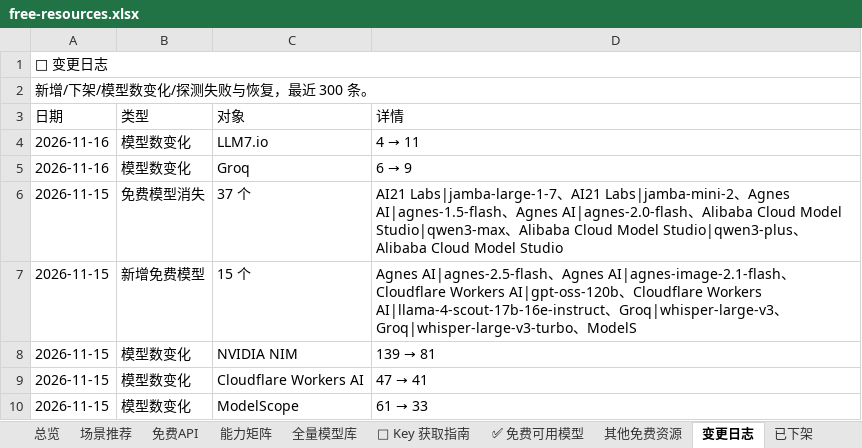
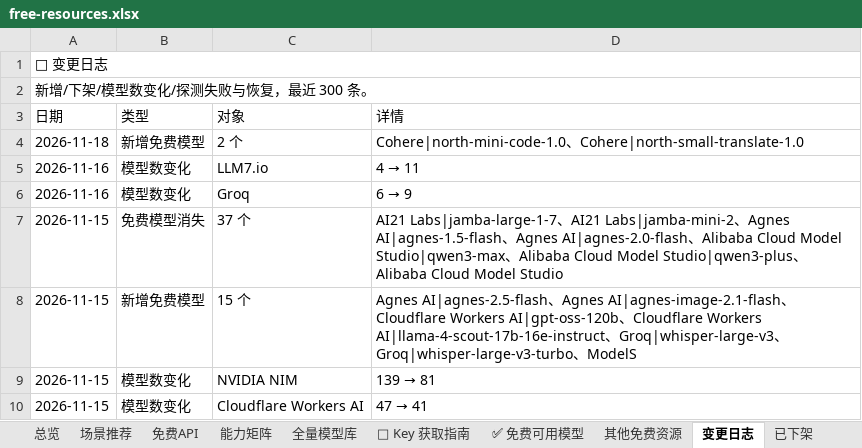
Before and after one commit to mi-agent/resources, an Excel workbook: free-resources.xlsx, sheet 变更日志, drawn as a sheet; only a part is shown; the shorter side is filled out with more unchanged rows; values as stored, in another font and other column widths than the file's, no cell formats; the diff names each change by its address in the sheet, - before the commit and + after, or states it on an @@ line.

```diff
--- a/free-resources.xlsx (sheet 变更日志)
+++ b/free-resources.xlsx (sheet 变更日志)
+row 4: 2026-11-18 | 新增免费模型 | 2 个 | Cohere|north-mini-code-1.0、Cohere|north-small-translate-1.0
```
Also changed, not shown: sheet 全量模型库, sheet ✅ 免费可用模型, sheet 场景推荐, sheet 其他免费资源, sheet 能力矩阵, sheet 免费API, 2 more sheets, cell formats, 3 other files.
